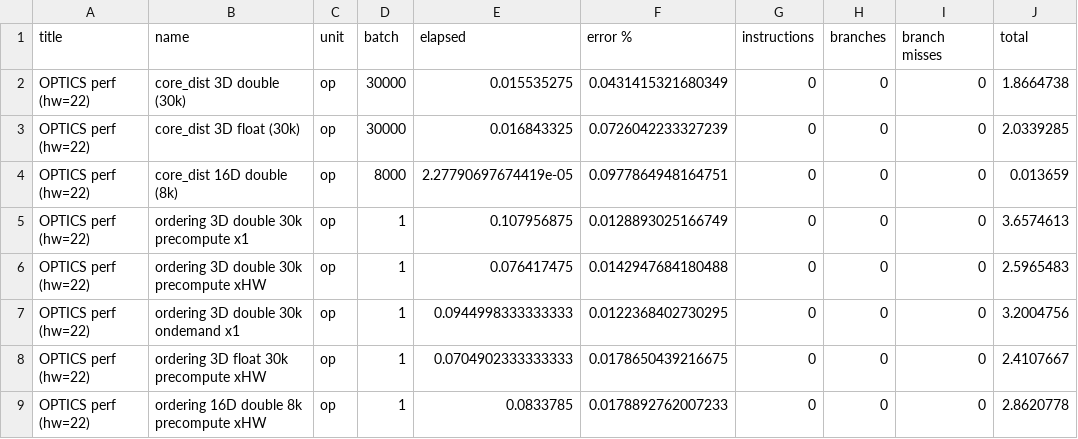
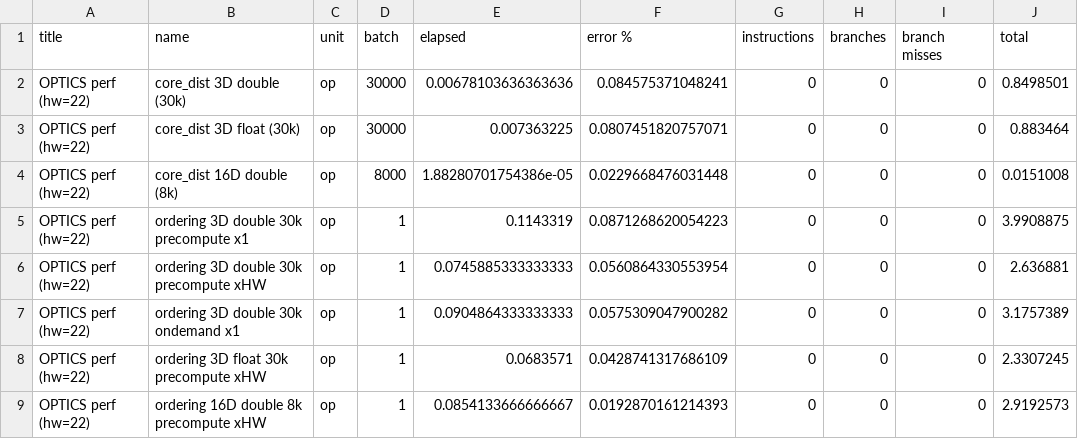
Before and after one commit to J-D-3/density-clustering, a CSV file: perf/baseline.csv, drawn as a sheet.

```diff
--- a/perf/baseline.csv
+++ b/perf/baseline.csv
@@ -1,9 +1,9 @@
 "title";"name";"unit";"batch";"elapsed";"error %";"instructions";"branches";"branch misses";"total"
-"OPTICS perf (hw=22)";"core_dist 3D double (30k)";"op";30000;0.015535275;0.0431415321680349;0;0;0;1.8664738
-"OPTICS perf (hw=22)";"core_dist 3D float  (30k)";"op";30000;0.016843325;0.0726042233327239;0;0;0;2.0339285
-"OPTICS perf (hw=22)";"core_dist 16D double (8k)";"op";8000;2.27790697674419e-05;0.0977864948164751;0;0;0;0.013659
-"OPTICS perf (hw=22)";"ordering 3D double 30k precompute x1";"op";1;0.107956875;0.0128893025166749;0;0;0;3.6574613
-"OPTICS perf (hw=22)";"ordering 3D double 30k precompute xHW";"op";1;0.076417475;0.0142947684180488;0;0;0;2.5965483
-"OPTICS perf (hw=22)";"ordering 3D double 30k ondemand x1";"op";1;0.0944998333333333;0.0122368402730295;0;0;0;3.2004756
-"OPTICS perf (hw=22)";"ordering 3D float 30k precompute xHW";"op";1;0.0704902333333333;0.0178650439216675;0;0;0;2.4107667
-"OPTICS perf (hw=22)";"ordering 16D double 8k precompute xHW";"op";1;0.0833785;0.0178892762007233;0;0;0;2.8620778
+"OPTICS perf (hw=22)";"core_dist 3D double (30k)";"op";30000;0.00678103636363636;0.084575371048241;0;0;0;0.8498501
+"OPTICS perf (hw=22)";"core_dist 3D float  (30k)";"op";30000;0.007363225;0.0807451820757071;0;0;0;0.883464
+"OPTICS perf (hw=22)";"core_dist 16D double (8k)";"op";8000;1.88280701754386e-05;0.0229668476031448;0;0;0;0.0151008
+"OPTICS perf (hw=22)";"ordering 3D double 30k precompute x1";"op";1;0.1143319;0.0871268620054223;0;0;0;3.9908875
+"OPTICS perf (hw=22)";"ordering 3D double 30k precompute xHW";"op";1;0.0745885333333333;0.0560864330553954;0;0;0;2.636881
+"OPTICS perf (hw=22)";"ordering 3D double 30k ondemand x1";"op";1;0.0904864333333333;0.0575309047900282;0;0;0;3.1757389
+"OPTICS perf (hw=22)";"ordering 3D float 30k precompute xHW";"op";1;0.0683571;0.0428741317686109;0;0;0;2.3307245
+"OPTICS perf (hw=22)";"ordering 16D double 8k precompute xHW";"op";1;0.0854133666666667;0.0192870161214393;0;0;0;2.9192573
```
Also changed, not shown: 1 other file.
